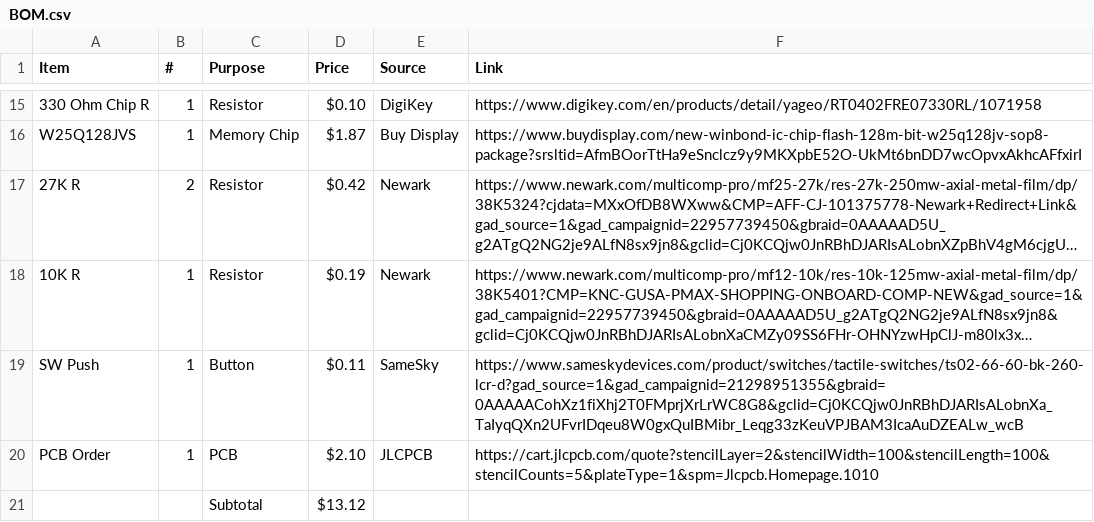
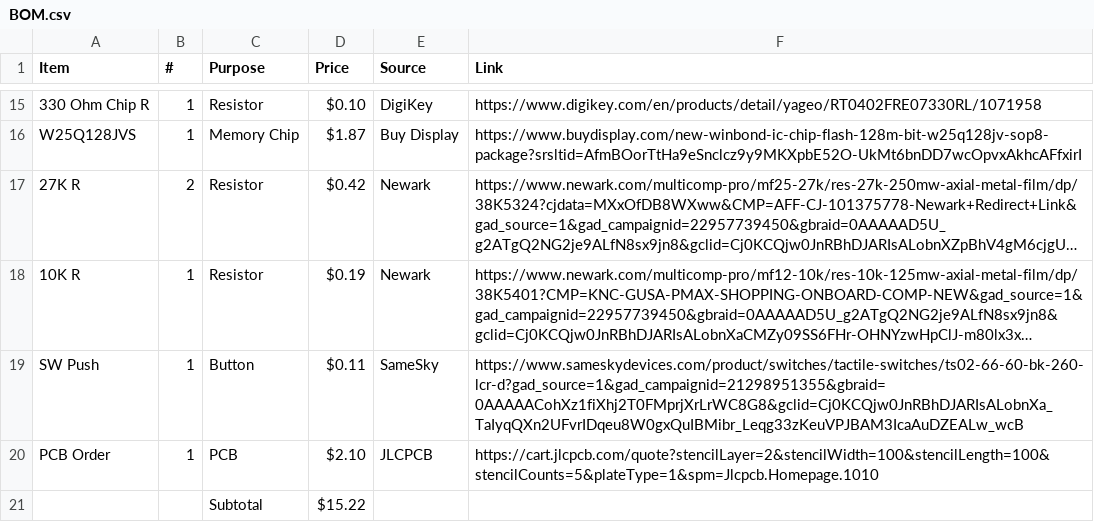
Before and after one commit to fajr-lilypad/blu-board, a CSV file: BOM.csv, drawn as a sheet; only a part is shown, gaps mark what is left out; long unchanged cells end in ….

Commit message:
Update BOM.csv

```diff
--- a/BOM.csv
+++ b/BOM.csv
@@ -20,2 +20,2 @@
 "PCB Order","1","PCB","$2.10","JLCPCB","https://cart.jlcpcb.com/quote?stencilLayer=2&stencilWidth=100&stencilLength=100&stencilCounts=5&plateType=1&spm=Jlcpcb.Homepage.1010"
-" "," ","Subtotal","$13.12"," "," "
+" "," ","Subtotal","$15.22"," "," "
```
